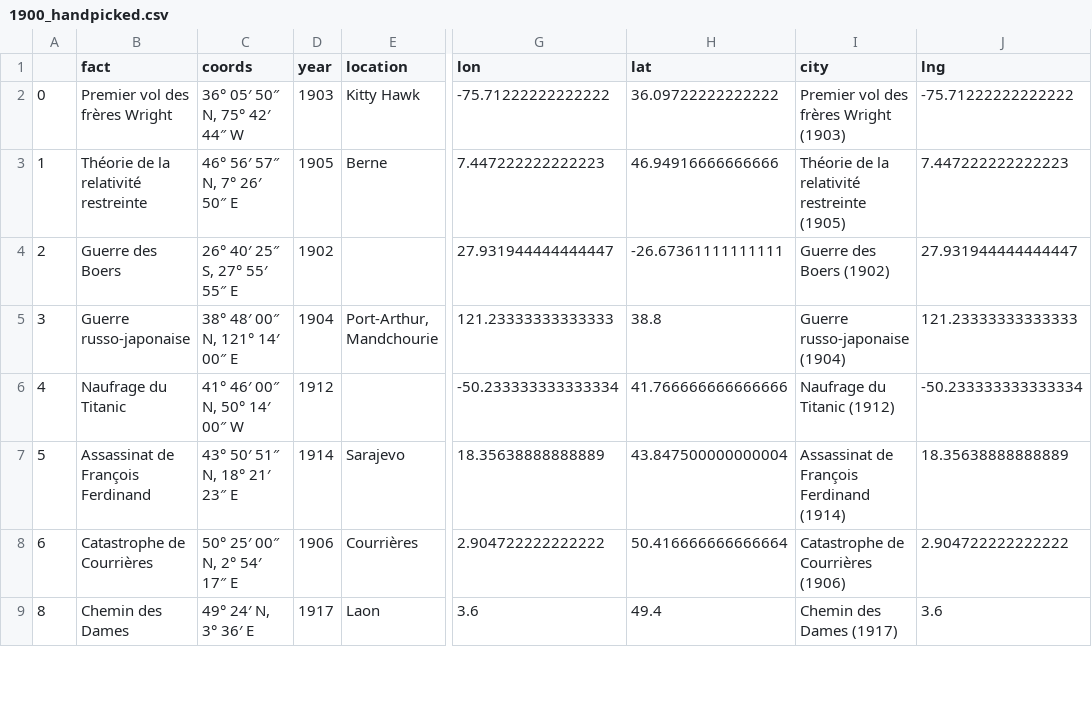
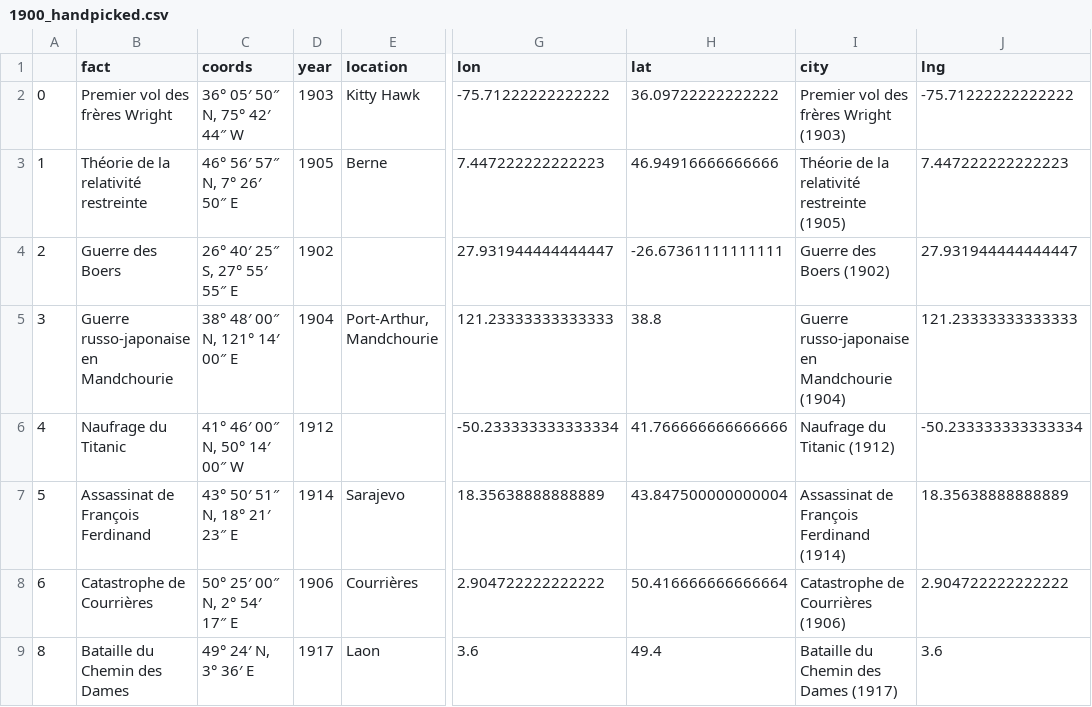
Before and after one commit to felix-martel/amstramdam, a CSV file: data/historic/1900_handpicked.csv, drawn as a sheet; only a part is shown, gaps mark what is left out; the diff covers the shown part only; the diff names each change by its address in the sheet, - before the commit and + after, or states it on an @@ line.

Commit message:
Update  XXth file

```diff
--- a/data/historic/1900_handpicked.csv
+++ b/data/historic/1900_handpicked.csv
-B5 (fact): Guerre russo-japonaise
+B5 (fact): Guerre russo-japonaise en Mandchourie
-I5 (city): Guerre russo-japonaise (1904)
+I5 (city): Guerre russo-japonaise en Mandchourie (1904)
-B9 (fact): Chemin des Dames
+B9 (fact): Bataille du Chemin des Dames
-I9 (city): Chemin des Dames (1917)
+I9 (city): Bataille du Chemin des Dames (1917)
```
Also changed, not shown: 20 edited cells elsewhere in this file.
